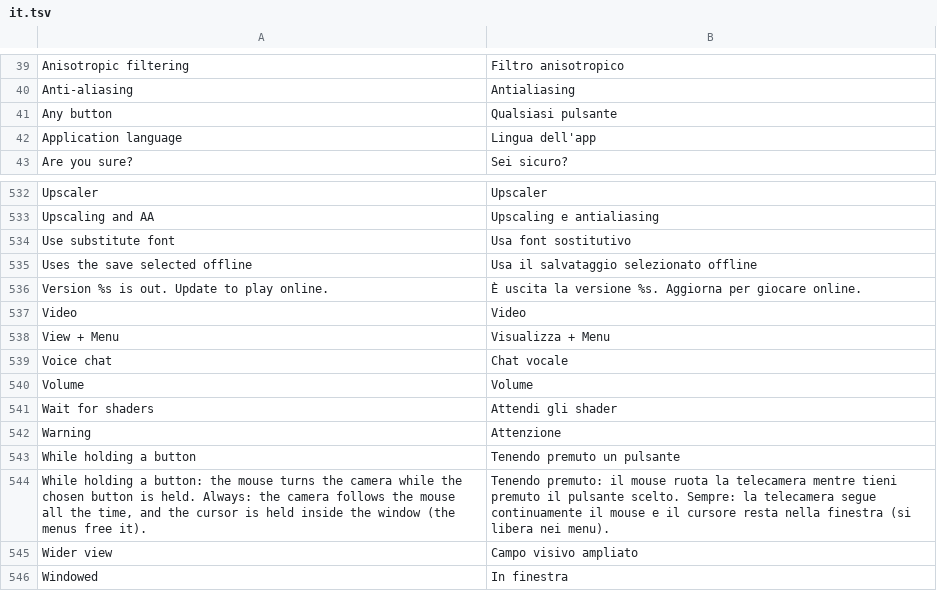
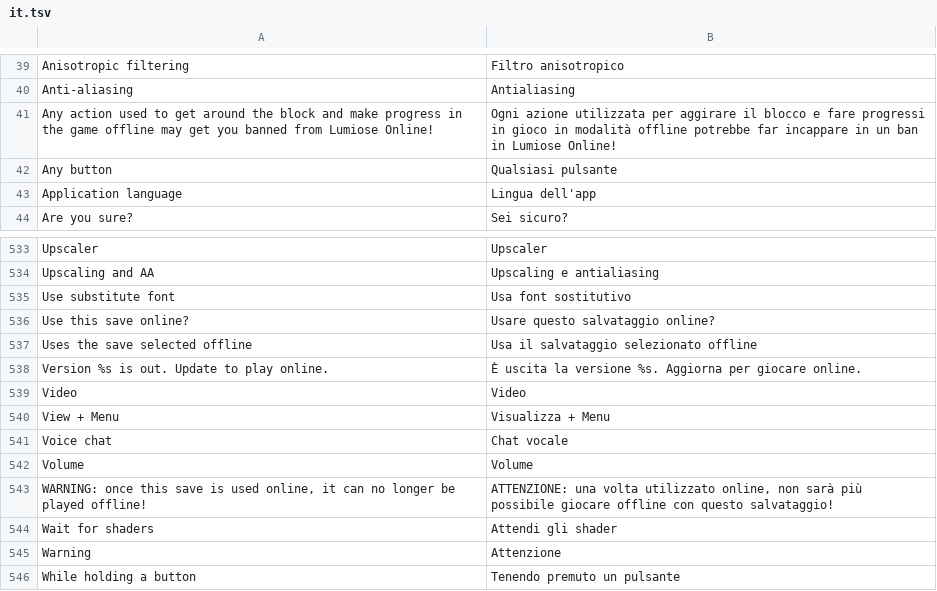
Before and after one commit to lucabravi/MonZaMac, a TSV file: i18n/catalog/it.tsv, drawn as a sheet; only a part is shown, gaps mark what is left out; the shorter side is filled out with more unchanged rows.

```diff
--- a/i18n/catalog/it.tsv
+++ b/i18n/catalog/it.tsv
@@ -40,2 +40,3 @@ Anisotropic filtering	Filtro anisotropico
 Anti-aliasing	Antialiasing
+Any action used to get around the block and make progress in the game offline may get you banned from Lumiose Online!	Ogni azione utilizzata per aggirare il blocco e fare progressi in gioco in modalità offline potrebbe far incappare in un ban in Lumiose Online!
 Any button	Qualsiasi pulsante
@@ -534,2 +535,3 @@ Upscaling and AA	Upscaling e antialiasing
 Use substitute font	Usa font sostitutivo
+Use this save online?	Usare questo salvataggio online?
 Uses the save selected offline	Usa il salvataggio selezionato offline
@@ -540,2 +542,3 @@ Voice chat	Chat vocale
 Volume	Volume
+WARNING: once this save is used online, it can no longer be played offline!	ATTENZIONE: una volta utilizzato online, non sarà più possibile giocare offline con questo salvataggio!
 Wait for shaders	Attendi gli shader
```
Also changed, not shown: i18n/catalog/fr.tsv, i18n/catalog/ja.tsv, 15 other files.
